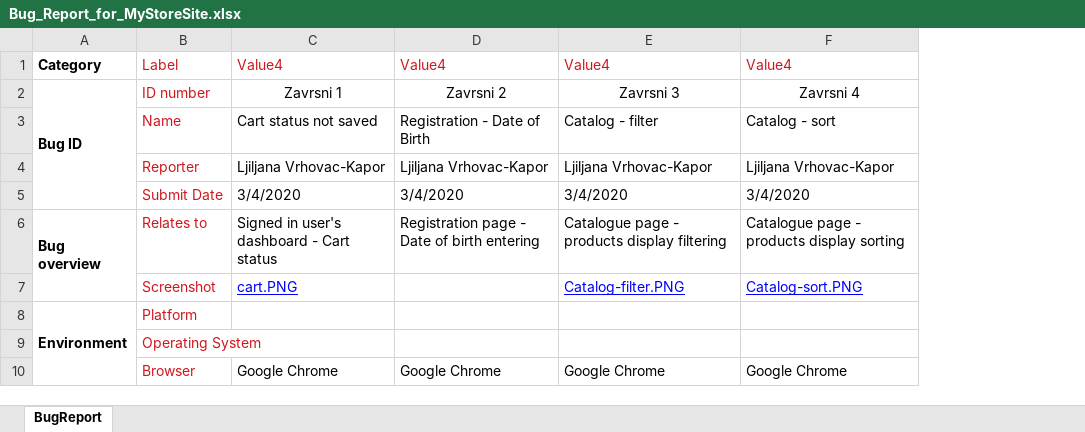
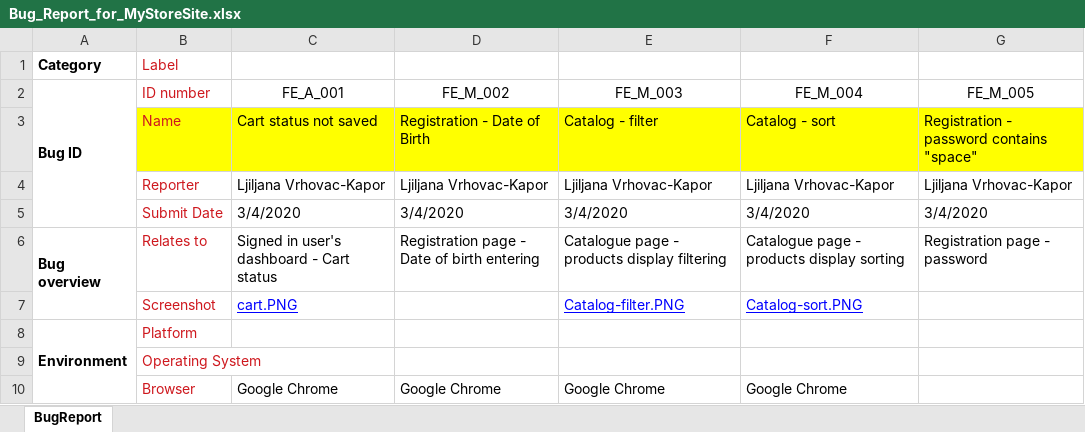
Before and after one commit to LjiljanaIT/QA_automation_ITBC_Practical_exam, an Excel workbook: _Project documentation/03_bug_report/Bug_Report_for_MyStoreSite.xlsx, sheet BugReport, drawn as a sheet; only a part is shown; values as stored, in another font and other column widths than the file's, no borders; the diff covers the shown part only; the diff names each change by its address in the sheet, - before the commit and + after, or states it on an @@ line.

```diff
--- a/_Project documentation/03_bug_report/Bug_Report_for_MyStoreSite.xlsx (sheet BugReport)
+++ b/_Project documentation/03_bug_report/Bug_Report_for_MyStoreSite.xlsx (sheet BugReport)
+column G (FE_M_005), rows 3-6: Registration - password contains "space" | Ljiljana Vrhovac-Kapor | 3/4/2020 | Registration page - password
-C1 (FE_A_001): Value4
+C1 (FE_A_001): (empty)
-D1 (FE_M_002): Value4
+D1 (FE_M_002): (empty)
-E1 (FE_M_003): Value4
+E1 (FE_M_003): (empty)
-F1 (FE_M_004): Value4
+F1 (FE_M_004): (empty)
-C2: Zavrsni 1
+C2: FE_A_001
-D2: Zavrsni 2
+D2: FE_M_002
-E2: Zavrsni 3
+E2: FE_M_003
-F2: Zavrsni 4
+F2: FE_M_004
-B3:F3 fill: none
+B3:F3 fill: #FFFF00
```
Also changed, not shown: 17 edited cells elsewhere in this sheet, _Project documentation/02_test_cases/Testcases_QA_Automation_MyStoreSite.xlsx, 21 other files.
